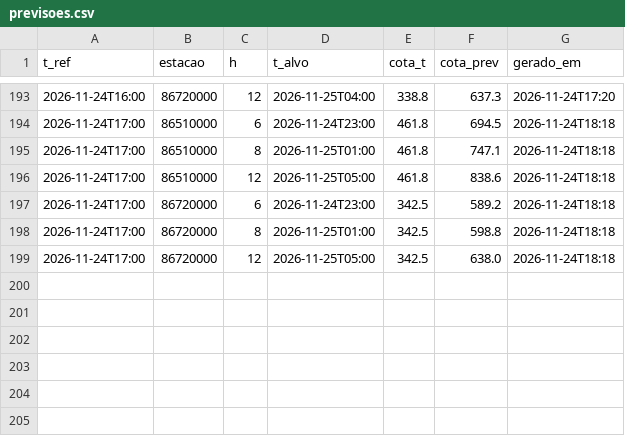
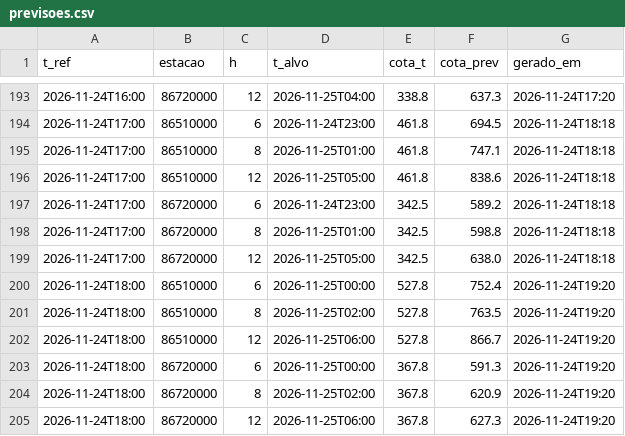
Before and after one commit to isabeckmann/ftl-capstone, a CSV file: previsoes.csv, drawn as a sheet; only a part is shown, gaps mark what is left out; the diff names each change by its address in the sheet, - before the commit and + after, or states it on an @@ line.

```diff
--- a/previsoes.csv
+++ b/previsoes.csv
+row 200: 2026-11-24T18:00 | 86510000 | 6 | 2026-11-25T00:00 | 527.8 | 752.4 | 2026-11-24T19:20
+row 201: 2026-11-24T18:00 | 86510000 | 8 | 2026-11-25T02:00 | 527.8 | 763.5 | 2026-11-24T19:20
+row 202: 2026-11-24T18:00 | 86510000 | 12 | 2026-11-25T06:00 | 527.8 | 866.7 | 2026-11-24T19:20
+row 203: 2026-11-24T18:00 | 86720000 | 6 | 2026-11-25T00:00 | 367.8 | 591.3 | 2026-11-24T19:20
+row 204: 2026-11-24T18:00 | 86720000 | 8 | 2026-11-25T02:00 | 367.8 | 620.9 | 2026-11-24T19:20
+row 205: 2026-11-24T18:00 | 86720000 | 12 | 2026-11-25T06:00 | 367.8 | 627.3 | 2026-11-24T19:20
```
Also changed, not shown: 1 other file.
